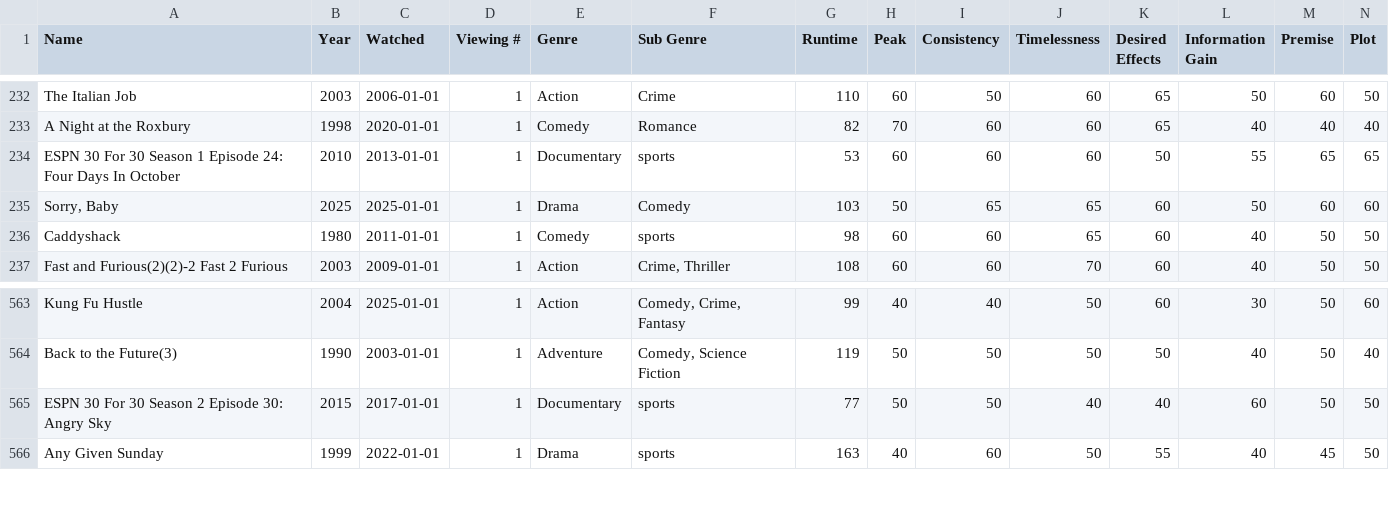
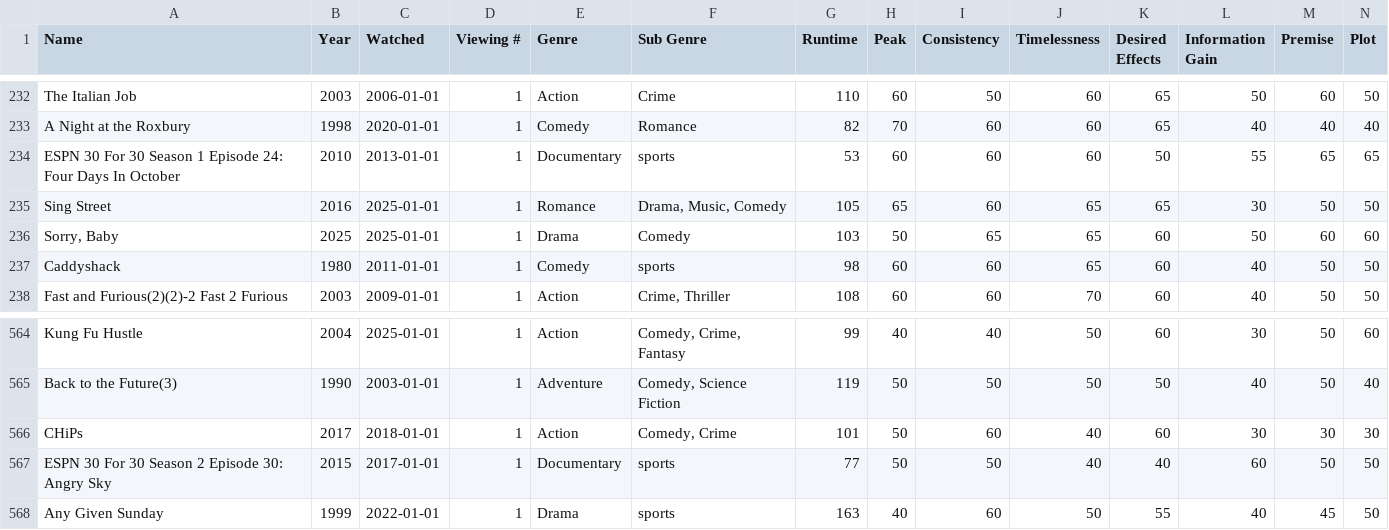
Before and after one commit to Connor-R/connor-r.github.io, a CSV file: csvs/personal_movies.csv, drawn as a sheet; only a part is shown, gaps mark what is left out; rows hold the shown columns only; the diff names each change by its address in the sheet, - before the commit and + after, or states it on an @@ line.

Commit message:
media tables Sep 18, 2026

```diff
--- a/csvs/personal_movies.csv
+++ b/csvs/personal_movies.csv
+row 235: Sing Street | 2016 | 2025-01-01 | 1 | Romance | Drama, Music, Comedy | 105 | 65 | 60 | 65 | 65 | 30 | 50 | 50
+row 566: CHiPs | 2017 | 2018-01-01 | 1 | Action | Comedy, Crime | 101 | 50 | 60 | 40 | 60 | 30 | 30 | 30
```
Also changed, not shown: 1 other file.
